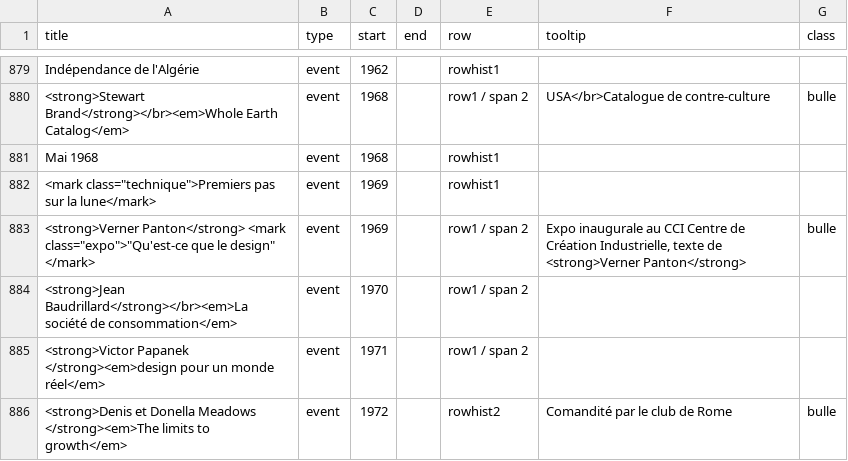
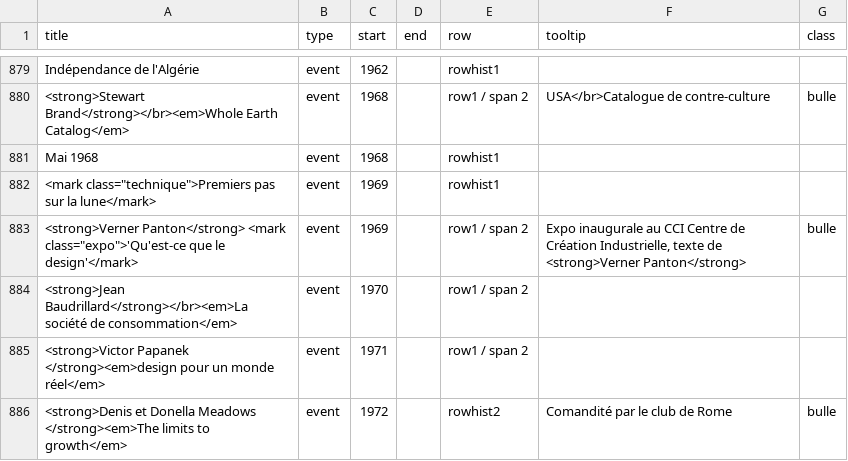
Before and after one commit to marieboishus/frise-chronologique-design, a CSV file: data12.csv, drawn as a sheet; only a part is shown, gaps mark what is left out; the diff covers the shown part only.

```diff
--- a/data12.csv
+++ b/data12.csv
@@ -883,2 +883,2 @@ Mai 1968;event;1968;;rowhist1;;
-"<strong>Verner Panton</strong> <mark class=""expo"">""Qu'est-ce que le design"" </mark>";event;1969;;row1 / span 2;Expo inaugurale au CCI Centre de Création Industrielle, texte de <strong>Verner Panton</strong>;bulle
+<strong>Verner Panton</strong> <mark class="expo">'Qu'est-ce que le design'</mark>;event;1969;;row1 / span 2;Expo inaugurale au CCI Centre de Création Industrielle, texte de <strong>Verner Panton</strong>;bulle
 <strong>Jean Baudrillard</strong></br><em>La société de consommation</em>;event;1970;;row1 / span 2;;
```
Also changed, not shown: 27 edited cells elsewhere in this file.
